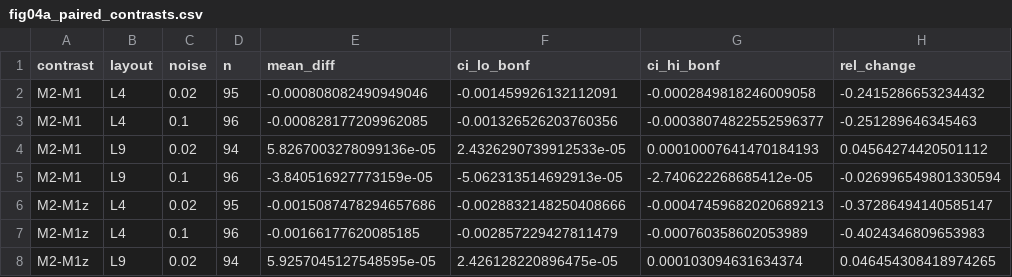
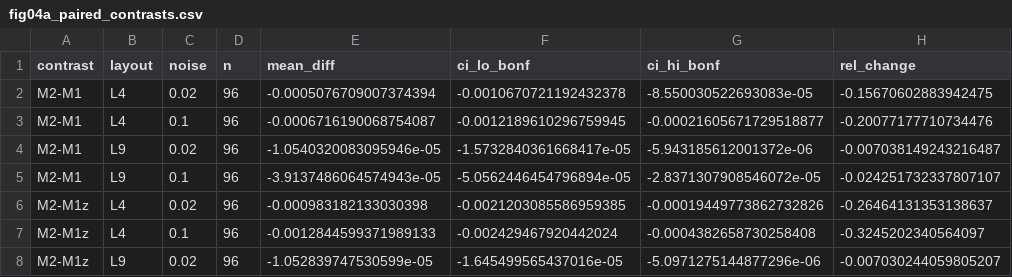
Before and after one commit to yubrajbhandari923/pravah, a CSV file: docs/figures/dynamic/tables/fig04a_paired_contrasts.csv, drawn as a sheet; only a part is shown; the diff covers the shown part only.

```diff
--- a/docs/figures/dynamic/tables/fig04a_paired_contrasts.csv
+++ b/docs/figures/dynamic/tables/fig04a_paired_contrasts.csv
@@ -1,8 +1,8 @@
 contrast,layout,noise,n,mean_diff,ci_lo_bonf,ci_hi_bonf,rel_change
-M2-M1,L4,0.02,95,-0.000808082490949046,-0.001459926132112091,-0.0002849818246009058,-0.2415286653234432
-M2-M1,L4,0.1,96,-0.000828177209962085,-0.001326526203760356,-0.00038074822552596377,-0.251289646345463
-M2-M1,L9,0.02,94,5.8267003278099136e-05,2.4326290739912533e-05,0.00010007641470184193,0.04564274420501112
-M2-M1,L9,0.1,96,-3.840516927773159e-05,-5.062313514692913e-05,-2.740622268685412e-05,-0.026996549801330594
-M2-M1z,L4,0.02,95,-0.0015087478294657686,-0.0028832148250408666,-0.00047459682020689213,-0.37286494140585147
-M2-M1z,L4,0.1,96,-0.00166177620085185,-0.002857229427811479,-0.000760358602053989,-0.4024346809653983
-M2-M1z,L9,0.02,94,5.9257045127548595e-05,2.426128220896475e-05,0.000103094631634374,0.046454308418974265
+M2-M1,L4,0.02,96,-0.0005076709007374394,-0.0010670721192432378,-8.550030522693083e-05,-0.15670602883942475
+M2-M1,L4,0.1,96,-0.0006716190068754087,-0.0012189610296759945,-0.00021605671729518877,-0.20077177710734476
+M2-M1,L9,0.02,96,-1.0540320083095946e-05,-1.5732840361668417e-05,-5.943185612001372e-06,-0.007038149243216487
+M2-M1,L9,0.1,96,-3.9137486064574943e-05,-5.0562446454796894e-05,-2.8371307908546072e-05,-0.024251732337807107
+M2-M1z,L4,0.02,96,-0.000983182133030398,-0.0021203085586959385,-0.00019449773862732826,-0.26464131353138637
+M2-M1z,L4,0.1,96,-0.0012844599371989133,-0.002429467920442024,-0.0004382658730258408,-0.3245202340564097
+M2-M1z,L9,0.02,96,-1.052839747530599e-05,-1.645499565437016e-05,-5.0971275144877296e-06,-0.007030244059805207
```
Also changed, not shown: 20 edited cells elsewhere in this file, docs/figures/dynamic/tables/fig03_dyn00_checks.csv, docs/figures/dynamic/tables/fig04b_by_wind.csv, 22 other files.
